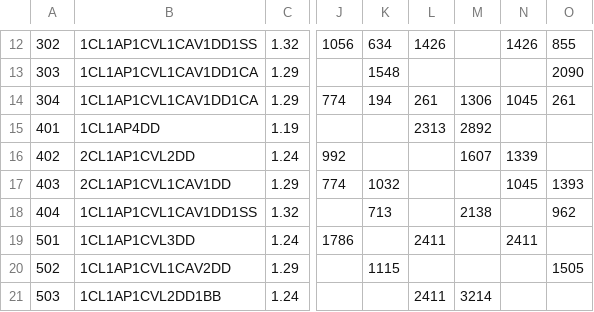
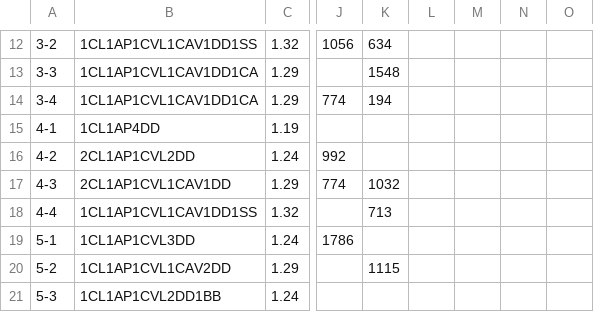
Before and after one commit to WarshipGirls/WGViewer, a CSV file: src/assets/data/exp_data.csv, drawn as a sheet; only a part is shown, gaps mark what is left out; the diff covers the shown part only; the diff names each change by its address in the sheet, - before the commit and + after, or states it on an @@ line.

```diff
--- a/src/assets/data/exp_data.csv
+++ b/src/assets/data/exp_data.csv
-A12: 302
+A12: 3-2
-L12: 1426
+L12: (empty)
-N12: 1426
+N12: (empty)
-O12: 855
+O12: (empty)
-A13: 303
+A13: 3-3
-O13: 2090
+O13: (empty)
-A14: 304
+A14: 3-4
-L14: 261
+L14: (empty)
-M14: 1306
+M14: (empty)
-N14: 1045
+N14: (empty)
-O14: 261
+O14: (empty)
-A15: 401
+A15: 4-1
-L15: 2313
+L15: (empty)
-M15: 2892
+M15: (empty)
-A16: 402
+A16: 4-2
-M16: 1607
+M16: (empty)
-N16: 1339
+N16: (empty)
-A17: 403
+A17: 4-3
-N17: 1045
+N17: (empty)
-O17: 1393
+O17: (empty)
-A18: 404
+A18: 4-4
-M18: 2138
+M18: (empty)
-O18: 962
+O18: (empty)
-A19: 501
+A19: 5-1
-L19: 2411
+L19: (empty)
-N19: 2411
+N19: (empty)
-A20: 502
+A20: 5-2
-O20: 1505
+O20: (empty)
-A21: 503
+A21: 5-3
-L21: 2411
+L21: (empty)
-M21: 3214
+M21: (empty)
```
Also changed, not shown: 59 edited cells elsewhere in this file, 2 other files.
